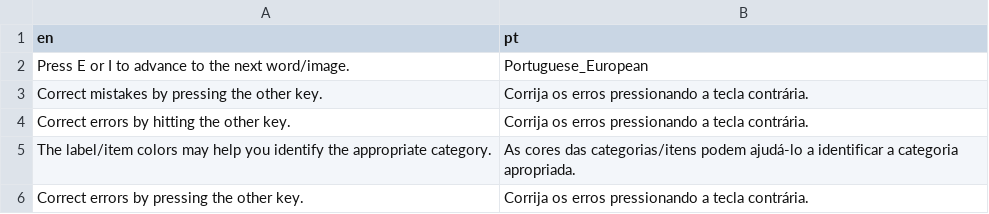
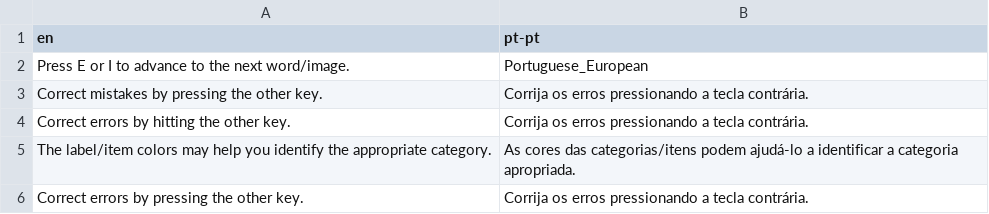
Before and after one commit to iatgen/tr.iatgen, a CSV file: inst/langs/en_pt-pt.csv, drawn as a sheet; only a part is shown.

Commit message:
Fix langugage column name

```diff
--- a/inst/langs/en_pt-pt.csv
+++ b/inst/langs/en_pt-pt.csv
@@ -1,2 +1,2 @@
-en,pt
+en,"pt-pt"
 Press E or I to advance to the next word/image.,Portuguese_European
```
Also changed, not shown: inst/langs/en_pt-br.csv.
